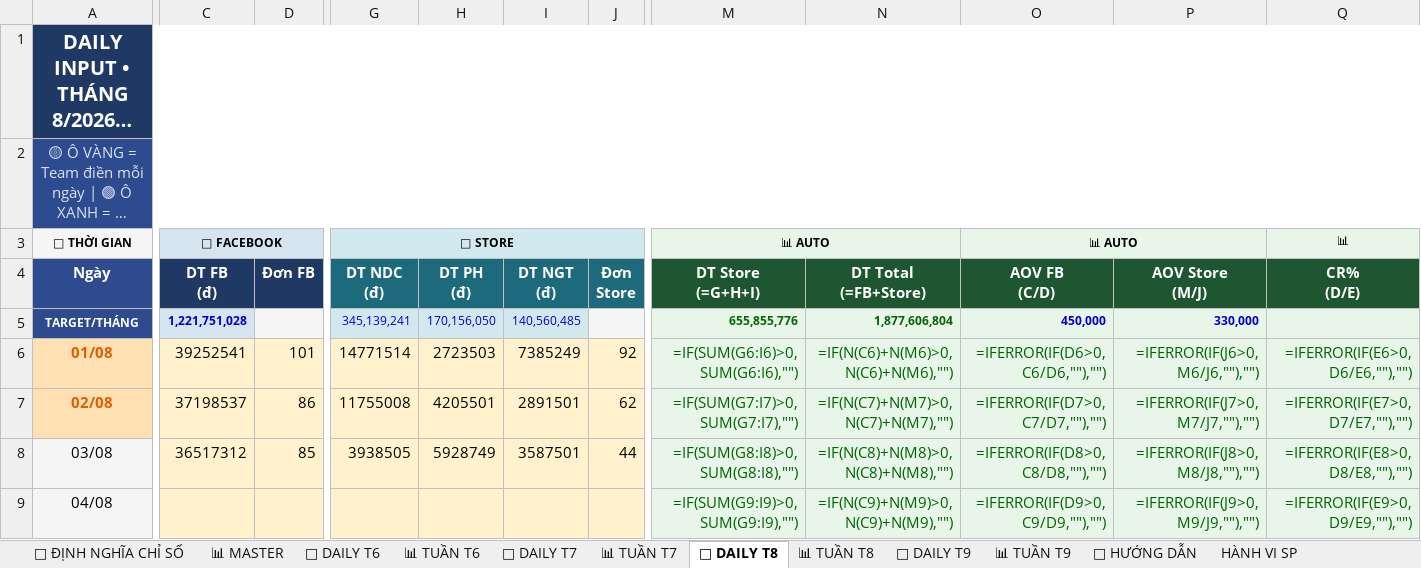
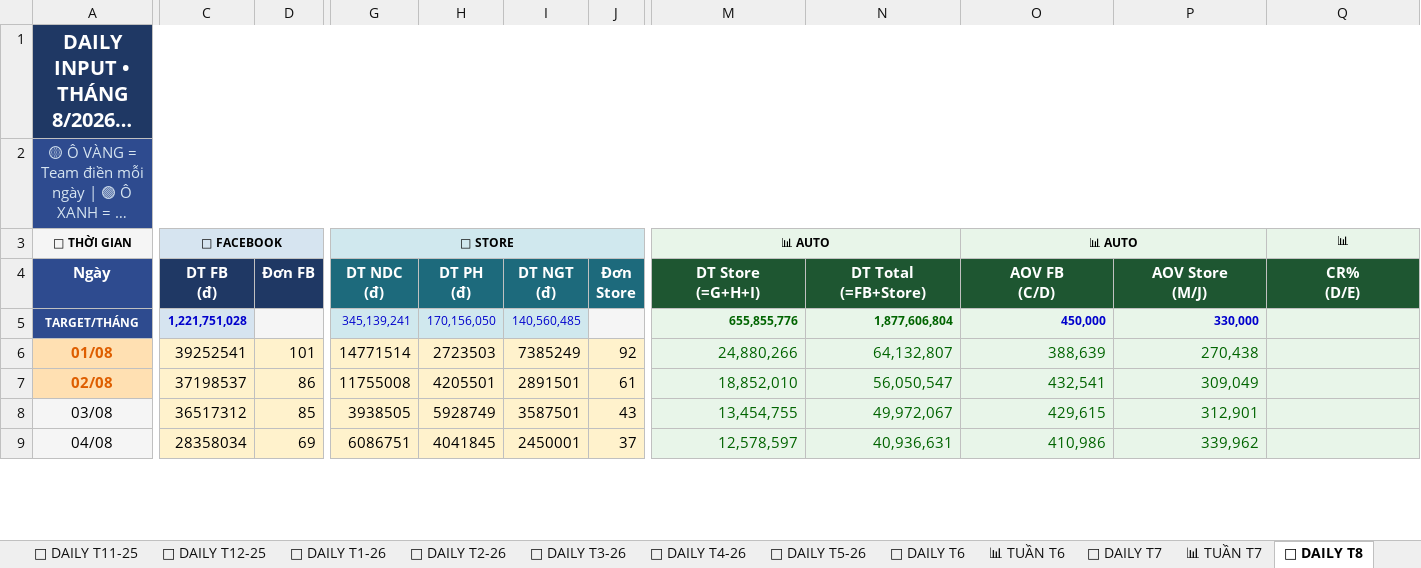
Before and after one commit to team-sale-calen/TRACKER, an Excel workbook: data.xlsx, sheet 📅 DAILY T8, drawn as a sheet; only a part is shown, gaps mark what is left out; long unchanged cells end in …; values as stored, in another font and other column widths than the file's, no borders; formulas without a stored value are shown as written; the diff covers the shown part only; the diff names each change by its address in the sheet, - before the commit and + after, or states it on an @@ line.

```diff
--- a/data.xlsx (sheet 📅 DAILY T8)
+++ b/data.xlsx (sheet 📅 DAILY T8)
+sheet tab: 📅 DAILY T11-25
+sheet tab: 📅 DAILY T12-25
+sheet tab: 📅 DAILY T1-26
+sheet tab: 📅 DAILY T2-26
+sheet tab: 📅 DAILY T3-26
+sheet tab: 📅 DAILY T4-26
+sheet tab: 📅 DAILY T5-26
-M6 (📊 AUTO): =IF(SUM(G6:I6)>0,SUM(G6:I6),"")
+M6 (📊 AUTO): 24,880,266
-N6: =IF(N(C6)+N(M6)>0,N(C6)+N(M6),"")
+N6: 64,132,807
-O6 (📊 AUTO): =IFERROR(IF(D6>0,C6/D6,""),"")
+O6 (📊 AUTO): 388,639
-P6: =IFERROR(IF(J6>0,M6/J6,""),"")
+P6: 270,438
-Q6 (📊): =IFERROR(IF(E6>0,D6/E6,""),"")
+Q6 (📊): (empty)
-J7: 62
+J7: 61
-M7 (📊 AUTO): =IF(SUM(G7:I7)>0,SUM(G7:I7),"")
+M7 (📊 AUTO): 18,852,010
-N7: =IF(N(C7)+N(M7)>0,N(C7)+N(M7),"")
+N7: 56,050,547
-O7 (📊 AUTO): =IFERROR(IF(D7>0,C7/D7,""),"")
+O7 (📊 AUTO): 432,541
-P7: =IFERROR(IF(J7>0,M7/J7,""),"")
+P7: 309,049
-Q7 (📊): =IFERROR(IF(E7>0,D7/E7,""),"")
+Q7 (📊): (empty)
-J8: 44
+J8: 43
-M8 (📊 AUTO): =IF(SUM(G8:I8)>0,SUM(G8:I8),"")
+M8 (📊 AUTO): 13,454,755
-N8: =IF(N(C8)+N(M8)>0,N(C8)+N(M8),"")
+N8: 49,972,067
-O8 (📊 AUTO): =IFERROR(IF(D8>0,C8/D8,""),"")
+O8 (📊 AUTO): 429,615
-P8: =IFERROR(IF(J8>0,M8/J8,""),"")
+P8: 312,901
-Q8 (📊): =IFERROR(IF(E8>0,D8/E8,""),"")
+Q8 (📊): (empty)
-C9 (📱 FACEBOOK): (empty)
+C9 (📱 FACEBOOK): 28358034
-D9: (empty)
+D9: 69
-G9 (🏪 STORE): (empty)
+G9 (🏪 STORE): 6086751
-H9: (empty)
+H9: 4041845
-I9: (empty)
+I9: 2450001
-J9: (empty)
+J9: 37
-M9 (📊 AUTO): =IF(SUM(G9:I9)>0,SUM(G9:I9),"")
+M9 (📊 AUTO): 12,578,597
-N9: =IF(N(C9)+N(M9)>0,N(C9)+N(M9),"")
+N9: 40,936,631
-O9 (📊 AUTO): =IFERROR(IF(D9>0,C9/D9,""),"")
+O9 (📊 AUTO): 410,986
-P9: =IFERROR(IF(J9>0,M9/J9,""),"")
+P9: 339,962
-Q9 (📊): =IFERROR(IF(E9>0,D9/E9,""),"")
+Q9 (📊): (empty)
```
Also changed, not shown: 173 edited cells elsewhere in this sheet, sheet 📅 DAILY T7, sheet 📊 TUẦN T9, sheet 📅 DAILY T9, sheet 📅 DAILY T6, sheet 📊 TUẦN T8, sheet 📊 MASTER, 2 more sheets, other sheet tabs.
